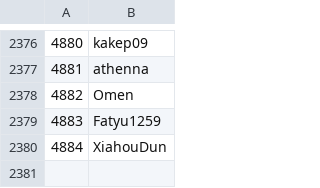
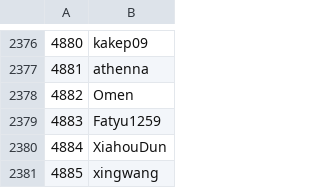
Before and after one commit to Veticia/karma, a CSV file: users.csv, drawn as a sheet; only a part is shown, gaps mark what is left out.

Commit message:
autoupdate

```diff
--- a/users.csv
+++ b/users.csv
@@ -2380 +2380,2 @@
 4884,XiahouDun
+4885,xingwang
```
